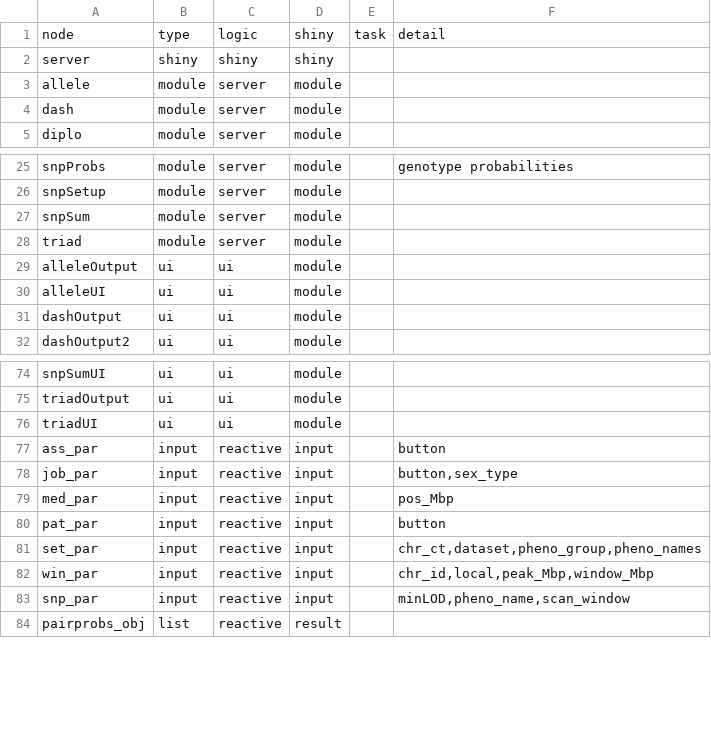
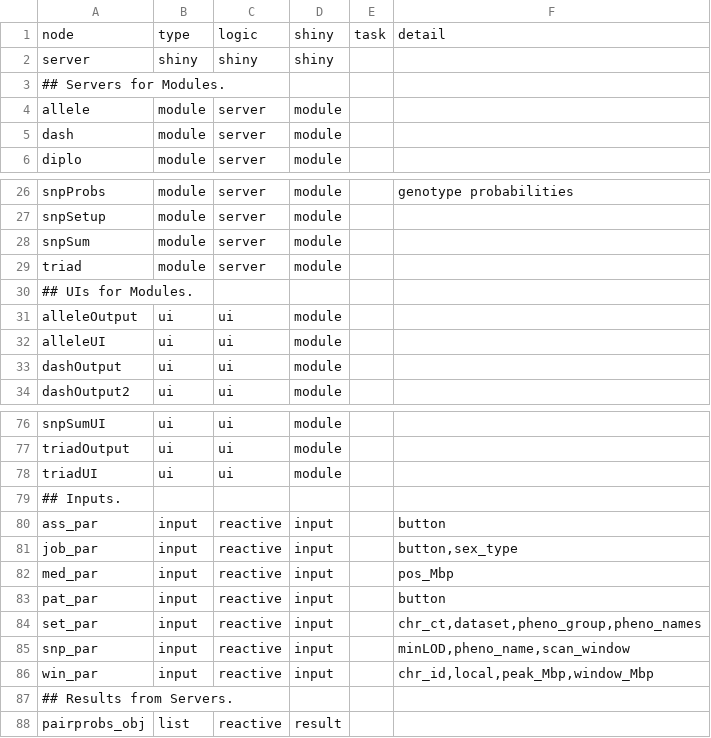
Before and after one commit to byandell-sysgen/qtl2shiny, a CSV file: inst/extdata/qtl2shinyNode.csv, drawn as a sheet; only a part is shown, gaps mark what is left out; the diff covers the shown part only.

```diff
--- a/inst/extdata/qtl2shinyNode.csv
+++ b/inst/extdata/qtl2shinyNode.csv
@@ -2,2 +2,3 @@ node,type,logic,shiny,task,detail
 server,shiny,shiny,shiny,,
+## Servers for Modules.
 allele,module,server,module,,
@@ -28,2 +29,3 @@ snpSum,module,server,module,,
 triad,module,server,module,,
+## UIs for Modules.
 alleleOutput,ui,ui,module,,
@@ -76,2 +78,3 @@ triadOutput,ui,ui,module,,
 triadUI,ui,ui,module,,
+## Inputs.
 ass_par,input,reactive,input,,button
@@ -81,4 +84,5 @@ pat_par,input,reactive,input,,button
 set_par,input,reactive,input,,"chr_ct,dataset,pheno_group,pheno_names"
+snp_par,input,reactive,input,,"minLOD,pheno_name,scan_window"
 win_par,input,reactive,input,,"chr_id,local,peak_Mbp,window_Mbp"
-snp_par,input,reactive,input,,"minLOD,pheno_name,scan_window"
+## Results from Servers.
 pairprobs_obj,list,reactive,result,,
```
Also changed, not shown: 10 added rows, 1 removed row, 18 moved rows and 16 edited cells elsewhere in this file, inst/extdata/qtl2shinyEdge.csv, 18 other files.
